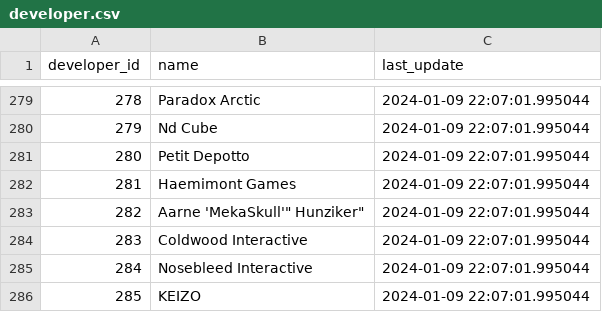
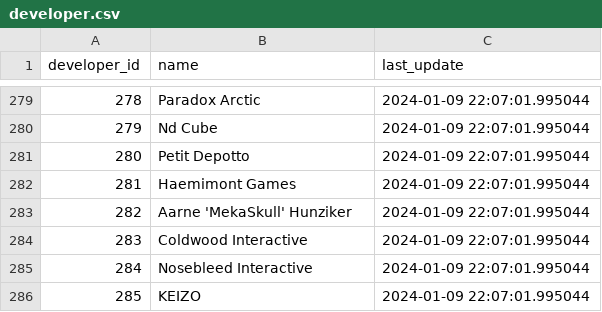
Before and after one commit to rdang4/nintendo-database, a CSV file: Datasets/developer.csv, drawn as a sheet; only a part is shown, gaps mark what is left out.

Commit message:
Update developer.csv

```diff
--- a/Datasets/developer.csv
+++ b/Datasets/developer.csv
@@ -282,3 +282,3 @@ developer_id,name,last_update
 281,Haemimont Games,2024-01-09 22:07:01.995044
-282,"Aarne '"MekaSkull'" Hunziker",2024-01-09 22:07:01.995044
+282,"Aarne 'MekaSkull' Hunziker",2024-01-09 22:07:01.995044
 283,Coldwood Interactive,2024-01-09 22:07:01.995044
```
